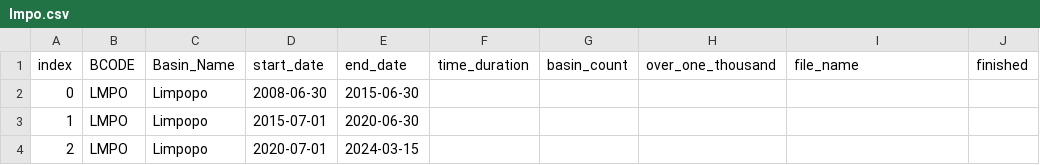
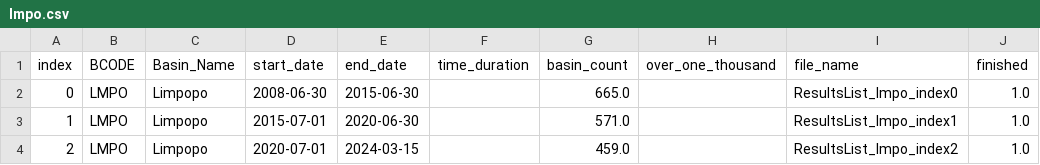
Before and after one commit to pnadelofficial/geography, a CSV file: data/status/excel/lmpo.csv, drawn as a sheet.

```diff
--- a/data/status/excel/lmpo.csv
+++ b/data/status/excel/lmpo.csv
@@ -1,4 +1,4 @@
 index,BCODE,Basin_Name,start_date,end_date,time_duration,basin_count,over_one_thousand,file_name,finished
-0,LMPO,Limpopo,2008-06-30,2015-06-30,,,,,
-1,LMPO,Limpopo,2015-07-01,2020-06-30,,,,,
-2,LMPO,Limpopo,2020-07-01,2024-03-15,,,,,
+0,LMPO,Limpopo,2008-06-30,2015-06-30,,665.0,,ResultsList_lmpo_index0,1.0
+1,LMPO,Limpopo,2015-07-01,2020-06-30,,571.0,,ResultsList_lmpo_index1,1.0
+2,LMPO,Limpopo,2020-07-01,2024-03-15,,459.0,,ResultsList_lmpo_index2,1.0
```
Also changed, not shown: data/status/excel/gron.csv, data/status/excel/tigr.csv, 29 other files.
